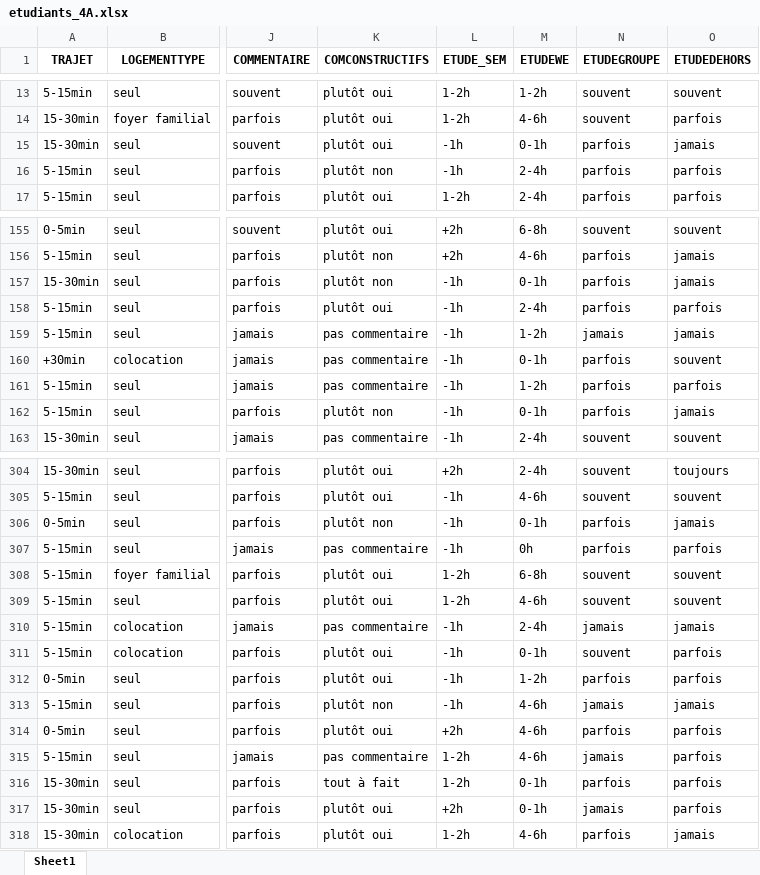
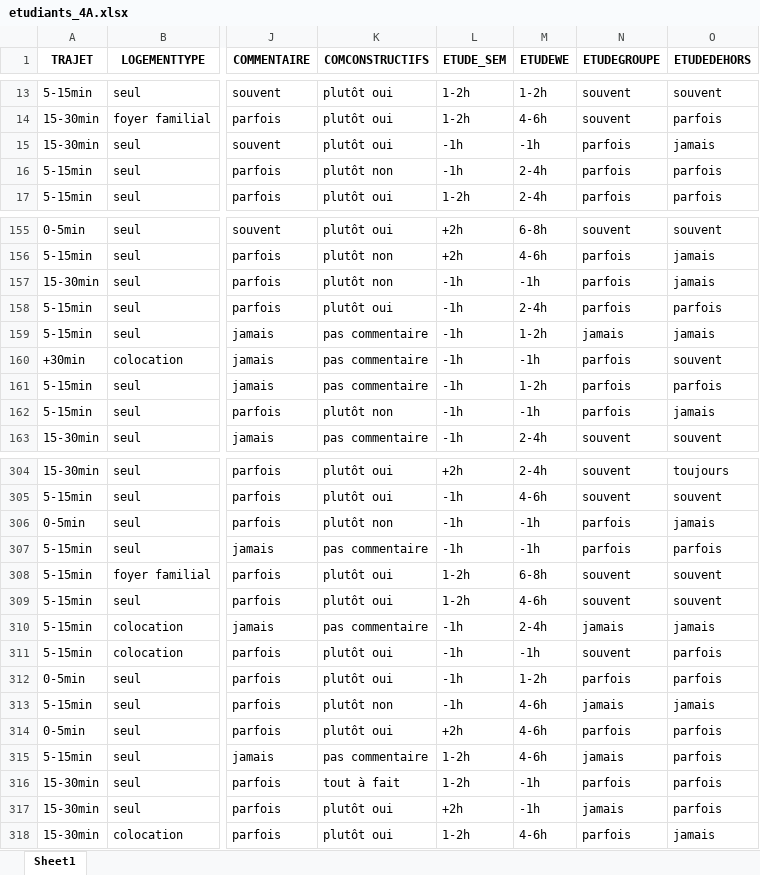
Before and after one commit to NaUl51/Stage_4A_Analyse-d-indicateurs-sur-la-vie-scolaire-et-extra-scolaire-des-l-ves-de-l-INSA-Toulouse-, an Excel workbook: etudiants_4A.xlsx, sheet Sheet1, drawn as a sheet; only a part is shown, gaps mark what is left out; values as stored, in another font and other column widths than the file's, no borders; the diff covers the shown part only; the diff names each change by its address in the sheet, - before the commit and + after, or states it on an @@ line.

```diff
--- a/etudiants_4A.xlsx (sheet Sheet1)
+++ b/etudiants_4A.xlsx (sheet Sheet1)
-M15 (ETUDEWE): 0-1h
+M15 (ETUDEWE): -1h
-M157 (ETUDEWE): 0-1h
+M157 (ETUDEWE): -1h
-M160 (ETUDEWE): 0-1h
+M160 (ETUDEWE): -1h
-M162 (ETUDEWE): 0-1h
+M162 (ETUDEWE): -1h
-M306 (ETUDEWE): 0-1h
+M306 (ETUDEWE): -1h
-M307 (ETUDEWE): 0h
+M307 (ETUDEWE): -1h
-M311 (ETUDEWE): 0-1h
+M311 (ETUDEWE): -1h
-M316:M317 (ETUDEWE): 0-1h
+M316:M317 (ETUDEWE): -1h
```
Also changed, not shown: 12 edited cells elsewhere in this sheet, group2.xlsx, insa_cleaned_1.xlsx, 6 other files.
